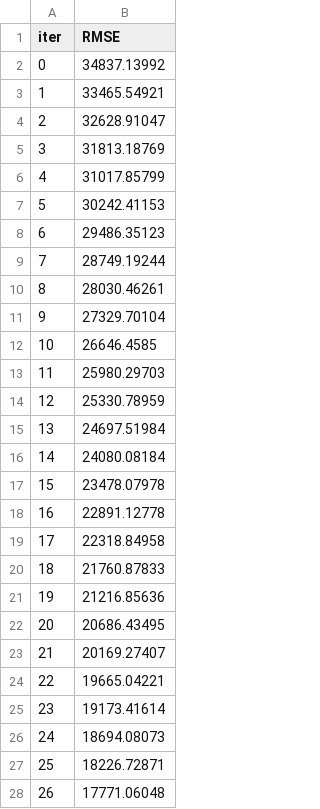
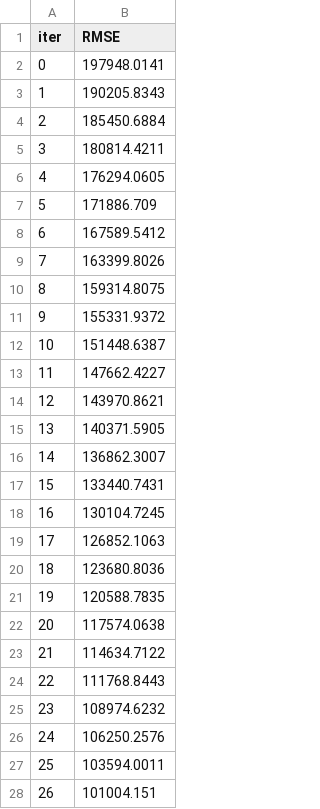
Before and after one commit to AI01010/HACKUTD25_LitP, a TSV file: catboost_info/learn_error.tsv, drawn as a sheet; only a part is shown; the diff covers the shown part only.

```diff
--- a/catboost_info/learn_error.tsv
+++ b/catboost_info/learn_error.tsv
@@ -1,28 +1,28 @@
 iter	RMSE
-0	34837.13992
-1	33465.54921
-2	32628.91047
-3	31813.18769
-4	31017.85799
-5	30242.41153
-6	29486.35123
-7	28749.19244
-8	28030.46261
-9	27329.70104
-10	26646.4585
-11	25980.29703
-12	25330.78959
-13	24697.51984
-14	24080.08184
-15	23478.07978
-16	22891.12778
-17	22318.84958
-18	21760.87833
-19	21216.85636
-20	20686.43495
-21	20169.27407
-22	19665.04221
-23	19173.41614
-24	18694.08073
-25	18226.72871
-26	17771.06048
+0	197948.0141
+1	190205.8343
+2	185450.6884
+3	180814.4211
+4	176294.0605
+5	171886.709
+6	167589.5412
+7	163399.8026
+8	159314.8075
+9	155331.9372
+10	151448.6387
+11	147662.4227
+12	143970.8621
+13	140371.5905
+14	136862.3007
+15	133440.7431
+16	130104.7245
+17	126852.1063
+18	123680.8036
+19	120588.7835
+20	117574.0638
+21	114634.7122
+22	111768.8443
+23	108974.6232
+24	106250.2576
+25	103594.0011
+26	101004.151
```
Also changed, not shown: 23 edited cells elsewhere in this file, catboost_info/time_left.tsv, 3 other files.
